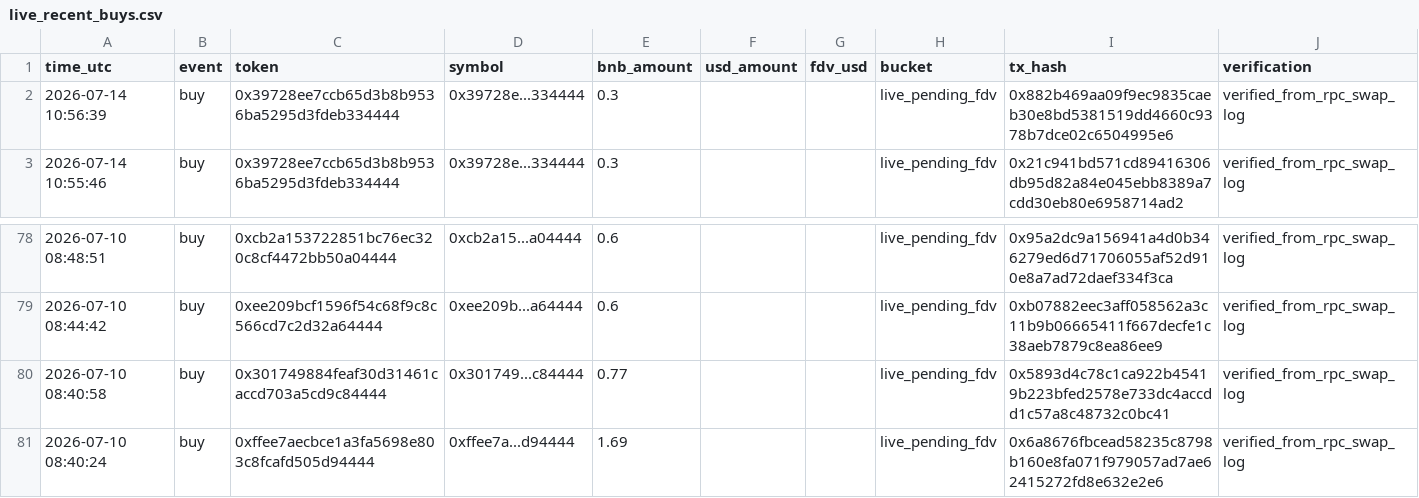
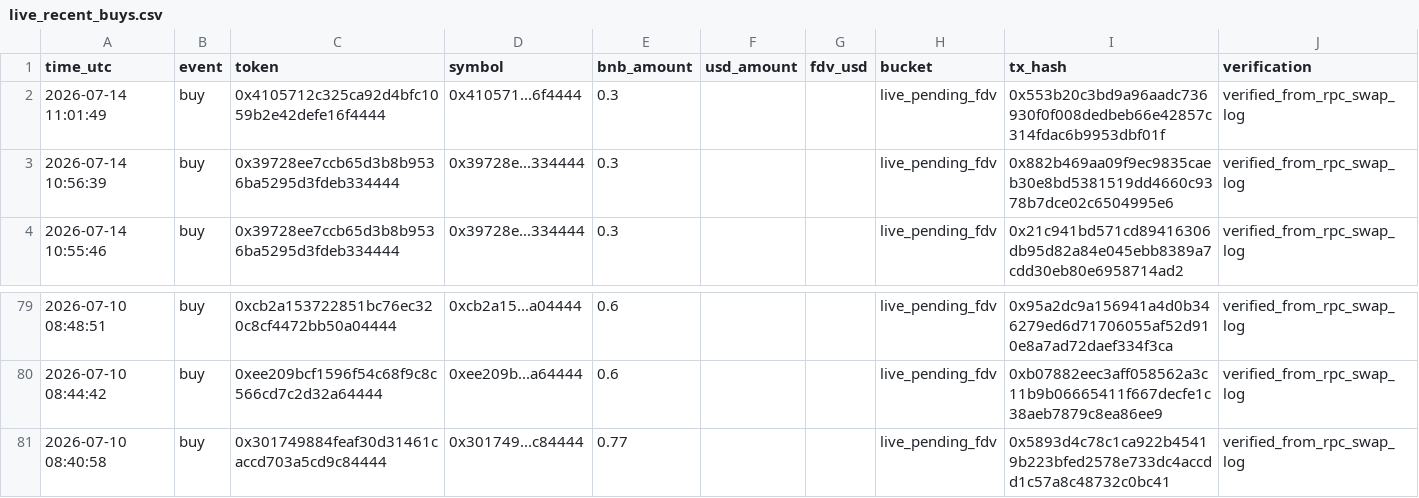
Before and after one commit to hahahakang/bsc-fourmeme-analysis-live, a CSV file: data/live_recent_buys.csv, drawn as a sheet; only a part is shown, gaps mark what is left out; removed rows and columns are numbered as before the commit, all else as after; the diff names each change by its address in the sheet, - before the commit and + after, or states it on an @@ line.

```diff
--- a/data/live_recent_buys.csv
+++ b/data/live_recent_buys.csv
+row 2: 2026-07-14 11:01:49 | buy | 0x4105712c325ca92d4bfc1059b2e42defe16f4444 | 0x410571...6f4444 | 0.3 |  |  | live_pending_fdv | 0x553b20c3bd9a96aadc736930f0f008dedbeb66e42857c314fdac6b9953dbf01f | verified_from_rpc_swap_log
-row 81: 2026-07-10 08:40:24 | buy | 0xffee7aecbce1a3fa5698e803c8fcafd505d94444 | 0xffee7a...d94444 | 1.69 |  |  | live_pending_fdv | 0x6a8676fbcead58235c8798b160e8fa071f979057ad7ae62415272fd8e632e2e6 | verified_from_rpc_swap_log
```
Also changed, not shown: data/live_events.csv, data/live_recent_positions.csv, 5 other files.
